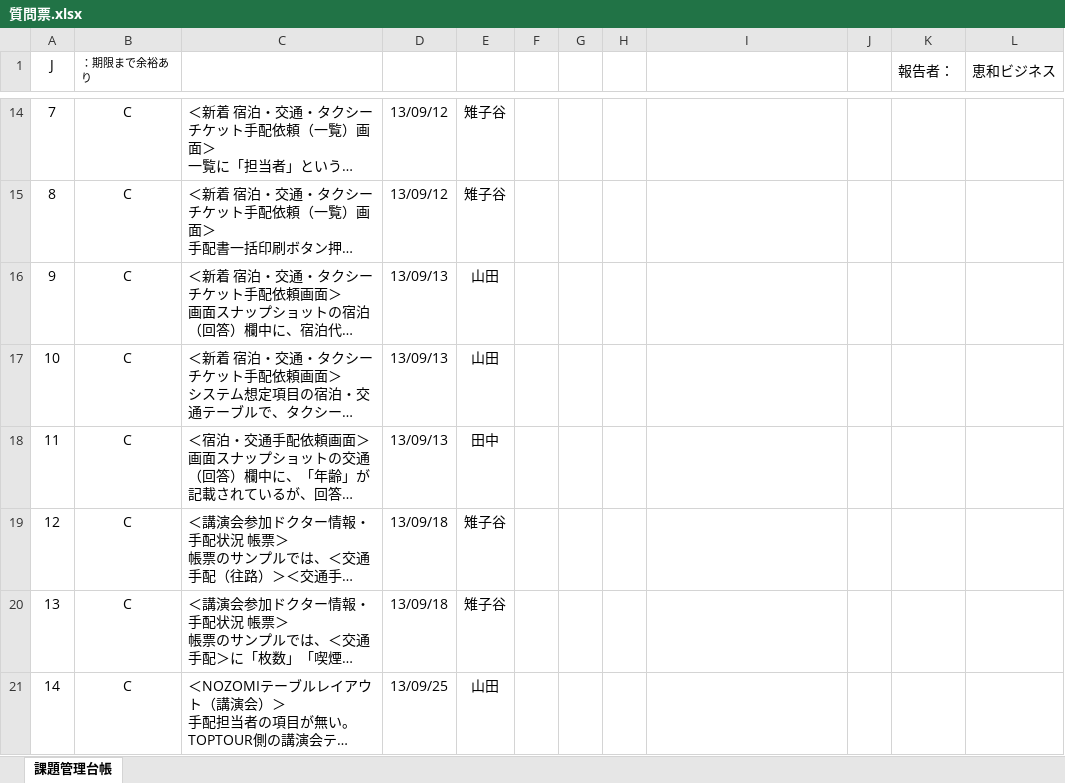
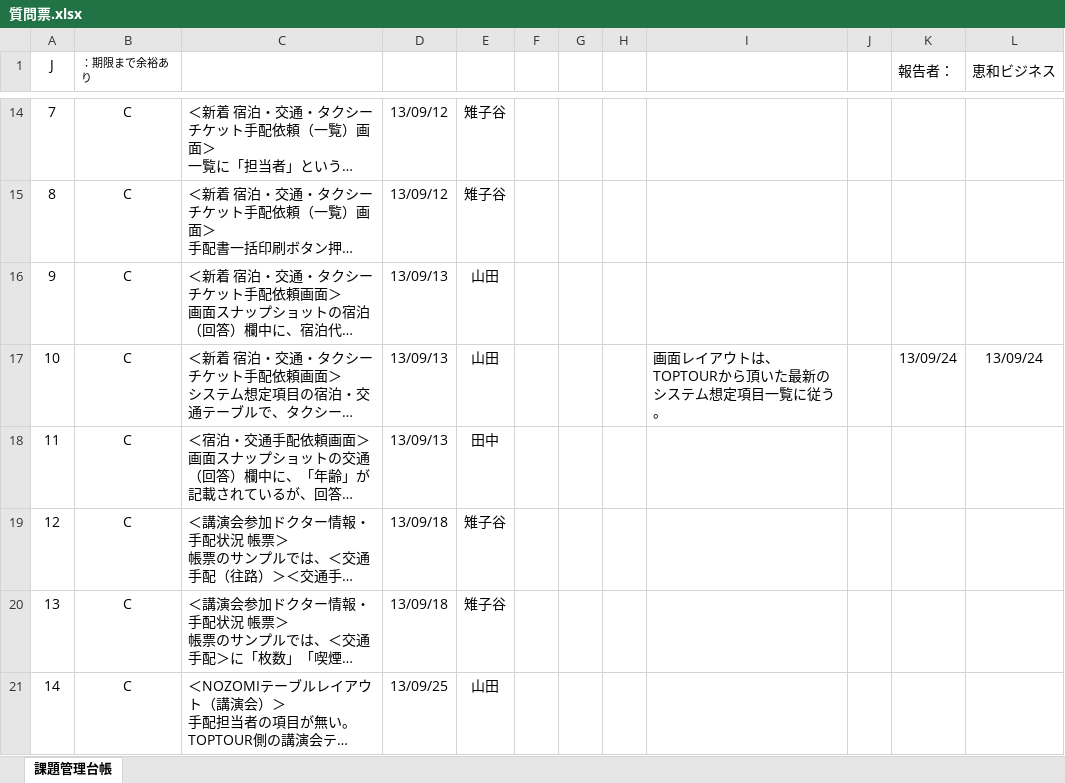
Before and after one commit to MakoYamada/pj_monolith, an Excel workbook: 20 開発資料/99.質問票/質問票.xlsx, sheet 課題管理台帳, drawn as a sheet; only a part is shown, gaps mark what is left out; long unchanged cells end in …; values as stored, in another font and other column widths than the file's, no borders; charts and pictures and conditional formats not drawn; the diff covers the shown part only; the diff names each change by its address in the sheet, - before the commit and + after, or states it on an @@ line.

Commit message:
Vss2Git

```diff
--- a/20 開発資料/99.質問票/質問票.xlsx (sheet 課題管理台帳)
+++ b/20 開発資料/99.質問票/質問票.xlsx (sheet 課題管理台帳)
-I17: (empty)
+I17: 画面レイアウトは、TOPTOURから頂いた最新のシステム想定項目一覧に従う。
-K17 (報告者：): (empty)
+K17 (報告者：): 13/09/24
-L17 (恵和ビジネス): (empty)
+L17 (恵和ビジネス): 13/09/24
```
Also changed, not shown: 14 edited cells elsewhere in this sheet.
